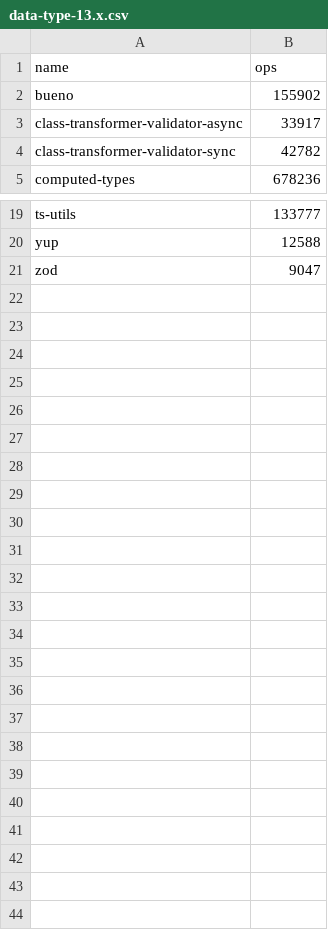
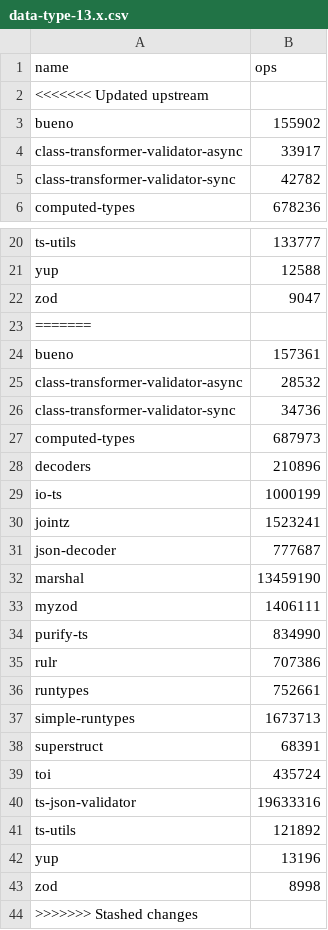
Before and after one commit to moltar/typescript-runtime-type-benchmarks, a CSV file: results/data-type-13.x.csv, drawn as a sheet; only a part is shown, gaps mark what is left out; the diff names each change by its address in the sheet, - before the commit and + after, or states it on an @@ line.

```diff
--- a/results/data-type-13.x.csv
+++ b/results/data-type-13.x.csv
+row 2: <<<<<<< Updated upstream
+row 23: =======
+row 24: bueno | 157361
+row 25: class-transformer-validator-async | 28532
+row 26: class-transformer-validator-sync | 34736
+row 27: computed-types | 687973
+row 28: decoders | 210896
+row 29: io-ts | 1000199
+row 30: jointz | 1523241
+row 31: json-decoder | 777687
+row 32: marshal | 13459190
+row 33: myzod | 1406111
+row 34: purify-ts | 834990
+row 35: rulr | 707386
+row 36: runtypes | 752661
+row 37: simple-runtypes | 1673713
+row 38: superstruct | 68391
+row 39: toi | 435724
+row 40: ts-json-validator | 19633316
+row 41: ts-utils | 121892
+row 42: yup | 13196
+row 43: zod | 8998
+row 44: >>>>>>> Stashed changes
```
Also changed, not shown: results/data-type-sans-outliers-13.x.csv, 4 other files.
